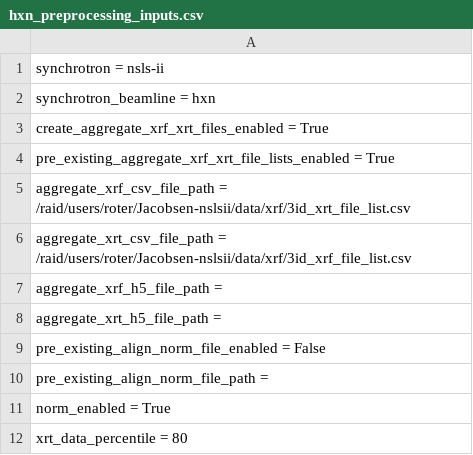
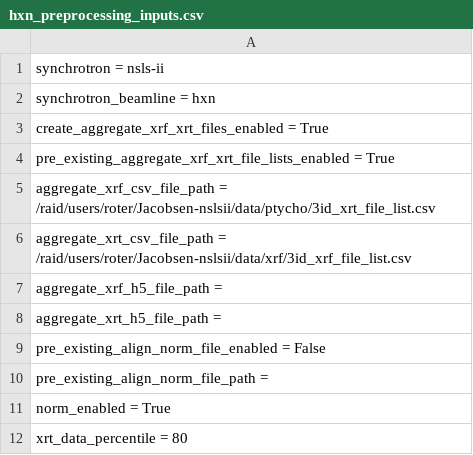
Before and after one commit to bwr0835/XRF_tomography, a CSV file: 3D/hxn_preprocessing_inputs.csv, drawn as a sheet; only a part is shown.

Commit message:
Update hxn_preprocessing_inputs.csv

```diff
--- a/3D/hxn_preprocessing_inputs.csv
+++ b/3D/hxn_preprocessing_inputs.csv
@@ -4,3 +4,3 @@ create_aggregate_xrf_xrt_files_enabled = True
 pre_existing_aggregate_xrf_xrt_file_lists_enabled = True
-aggregate_xrf_csv_file_path = /raid/users/roter/Jacobsen-nslsii/data/xrf/3id_xrt_file_list.csv
+aggregate_xrf_csv_file_path = /raid/users/roter/Jacobsen-nslsii/data/ptycho/3id_xrt_file_list.csv
 aggregate_xrt_csv_file_path = /raid/users/roter/Jacobsen-nslsii/data/xrf/3id_xrf_file_list.csv
```
